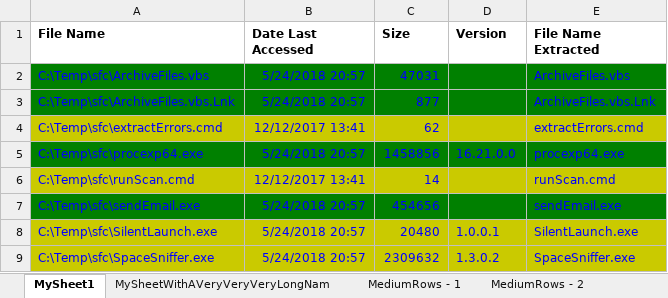
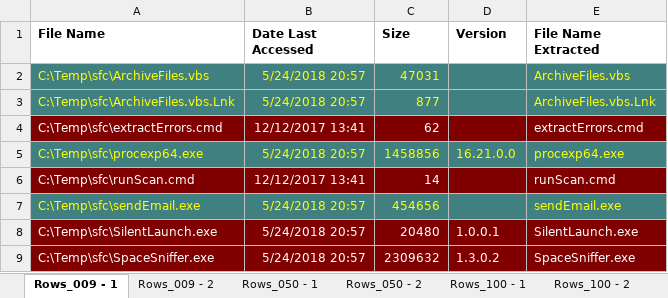
Before and after one commit to Spookspear/c-, an Excel workbook: ToolbarOfFunctions/Testing/forCompare-30-05-2018.xlsx, sheet Rows_009 - 1, drawn as a sheet; values as stored, in another font and other column widths than the file's, no borders; the diff names each change by its address in the sheet, - before the commit and + after, or states it on an @@ line.

```diff
--- a/ToolbarOfFunctions/Testing/forCompare-30-05-2018.xlsx (sheet Rows_009 - 1)
+++ b/ToolbarOfFunctions/Testing/forCompare-30-05-2018.xlsx (sheet Rows_009 - 1)
-sheet tab: MySheet1
+sheet tab: Rows_009 - 1
-sheet tab: MySheetWithAVeryVeryVeryLongNam
+sheet tab: Rows_009 - 2
+sheet tab: Rows_050 - 1
+sheet tab: Rows_050 - 2
+sheet tab: Rows_100 - 1
+sheet tab: Rows_100 - 2
-A2:E3 fill: #008000
+A2:E3 fill: #408080
-A2:C3 text colour: #0000FF
+A2:C3 text colour: #FFFF00
-E2:E3 text colour: #0000FF
+E2:E3 text colour: #FFFF00
-A4:E4 fill: #CACA00
+A4:E4 fill: #800000
-A4:C4 text colour: #0000FF
+A4:C4 text colour: #FFFFFF
-E4 text colour: #0000FF
+E4 text colour: #FFFFFF
@@ A5:E5 fill: #008000 → #408080, text colour: #0000FF → #FFFF00 @@
-A6:E6 fill: #CACA00
+A6:E6 fill: #800000
-A6:C6 text colour: #0000FF
+A6:C6 text colour: #FFFFFF
-E6 text colour: #0000FF
+E6 text colour: #FFFFFF
-A7:E7 fill: #008000
+A7:E7 fill: #408080
-A7:C7 text colour: #0000FF
+A7:C7 text colour: #FFFF00
-E7 text colour: #0000FF
+E7 text colour: #FFFF00
@@ A8:E9 fill: #CACA00 → #800000, text colour: #0000FF → #FFFFFF @@
```
Also changed, not shown: sheet Rows_300 - 1, sheet Rows_565 - 1, sheet DuplicateCheck-SingleCol -worki, sheet DuplicateCheck-SingleCol, sheet Rows_009 - 2, other sheet tabs, 47 other files.
